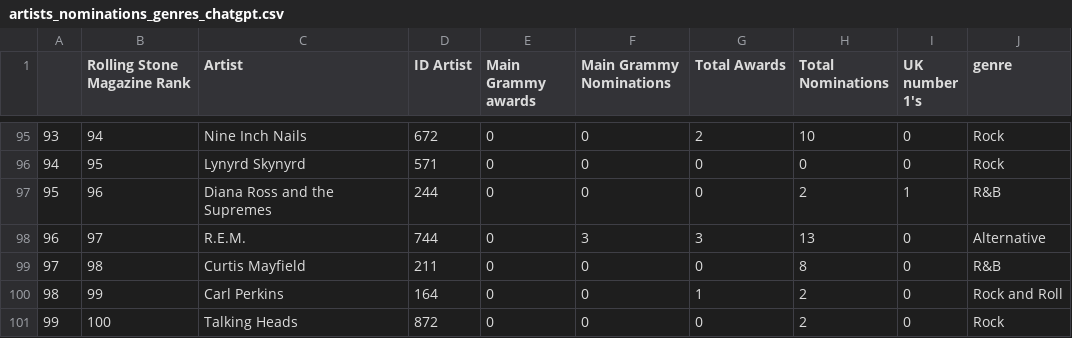
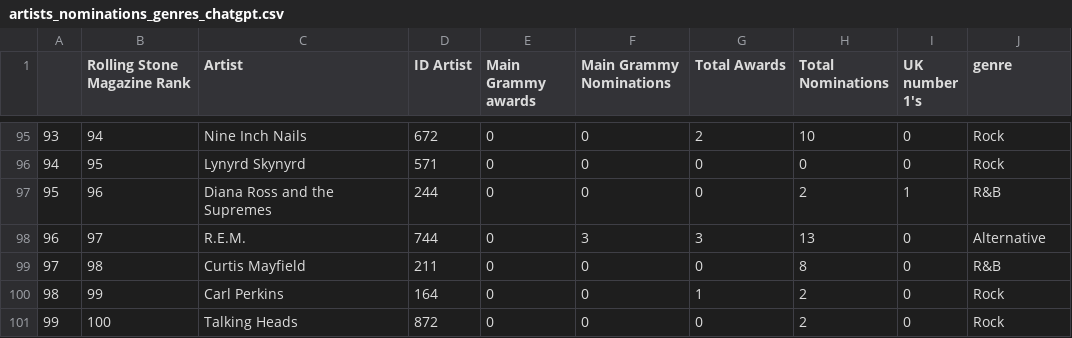
Before and after one commit to jremygrd/hackathon-datavisia-2023, a CSV file: public/data/artists_nominations_genres_chatgpt.csv, drawn as a sheet; only a part is shown, gaps mark what is left out.

```diff
--- a/public/data/artists_nominations_genres_chatgpt.csv
+++ b/public/data/artists_nominations_genres_chatgpt.csv
@@ -99,3 +99,3 @@
 97,98,Curtis Mayfield,211,0,0,0,8,0,R&B
-98,99,Carl Perkins,164,0,0,1,2,0,Rock and Roll
+98,99,Carl Perkins,164,0,0,1,2,0,Rock
 99,100,Talking Heads,872,0,0,0,2,0,Rock
```
Also changed, not shown: 1 other file.
